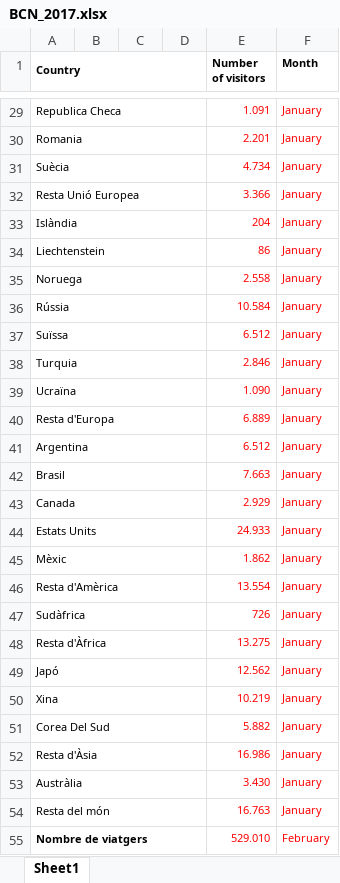
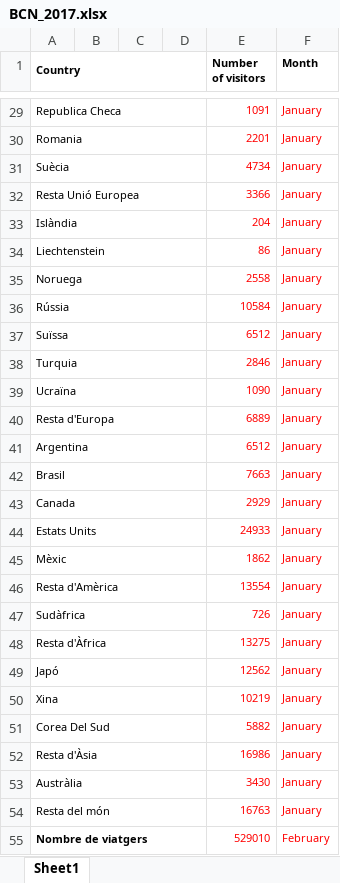
Before and after one commit to FHnt97/Project-Week-2-Barcelona, an Excel workbook: your-project/datasets/BCN_2017.xlsx, sheet Sheet1, drawn as a sheet; only a part is shown, gaps mark what is left out; values as stored, in another font and other column widths than the file's, no borders; charts and pictures not drawn; the diff covers the shown part only; the diff names each change by its address in the sheet, - before the commit and + after, or states it on an @@ line.

```diff
--- a/your-project/datasets/BCN_2017.xlsx (sheet Sheet1)
+++ b/your-project/datasets/BCN_2017.xlsx (sheet Sheet1)
-E29 (Number of visitors): 1.091
+E29 (Number of visitors): 1091
-E30 (Number of visitors): 2.201
+E30 (Number of visitors): 2201
-E31 (Number of visitors): 4.734
+E31 (Number of visitors): 4734
-E32 (Number of visitors): 3.366
+E32 (Number of visitors): 3366
-E35 (Number of visitors): 2.558
+E35 (Number of visitors): 2558
-E36 (Number of visitors): 10.584
+E36 (Number of visitors): 10584
-E37 (Number of visitors): 6.512
+E37 (Number of visitors): 6512
-E38 (Number of visitors): 2.846
+E38 (Number of visitors): 2846
-E39 (Number of visitors): 1.090
+E39 (Number of visitors): 1090
-E40 (Number of visitors): 6.889
+E40 (Number of visitors): 6889
-E41 (Number of visitors): 6.512
+E41 (Number of visitors): 6512
-E42 (Number of visitors): 7.663
+E42 (Number of visitors): 7663
-E43 (Number of visitors): 2.929
+E43 (Number of visitors): 2929
-E44 (Number of visitors): 24.933
+E44 (Number of visitors): 24933
-E45 (Number of visitors): 1.862
+E45 (Number of visitors): 1862
-E46 (Number of visitors): 13.554
+E46 (Number of visitors): 13554
-E48 (Number of visitors): 13.275
+E48 (Number of visitors): 13275
-E49 (Number of visitors): 12.562
+E49 (Number of visitors): 12562
-E50 (Number of visitors): 10.219
+E50 (Number of visitors): 10219
-E51 (Number of visitors): 5.882
+E51 (Number of visitors): 5882
-E52 (Number of visitors): 16.986
+E52 (Number of visitors): 16986
-E53 (Number of visitors): 3.430
+E53 (Number of visitors): 3430
-E54 (Number of visitors): 16.763
+E54 (Number of visitors): 16763
-E55 (Number of visitors): 529.010
+E55 (Number of visitors): 529010
```
Also changed, not shown: 463 edited cells elsewhere in this sheet, your-project/datasets/BCN_2016.xlsx, your-project/datasets/BCN_2018.xlsx, 6 other files.
